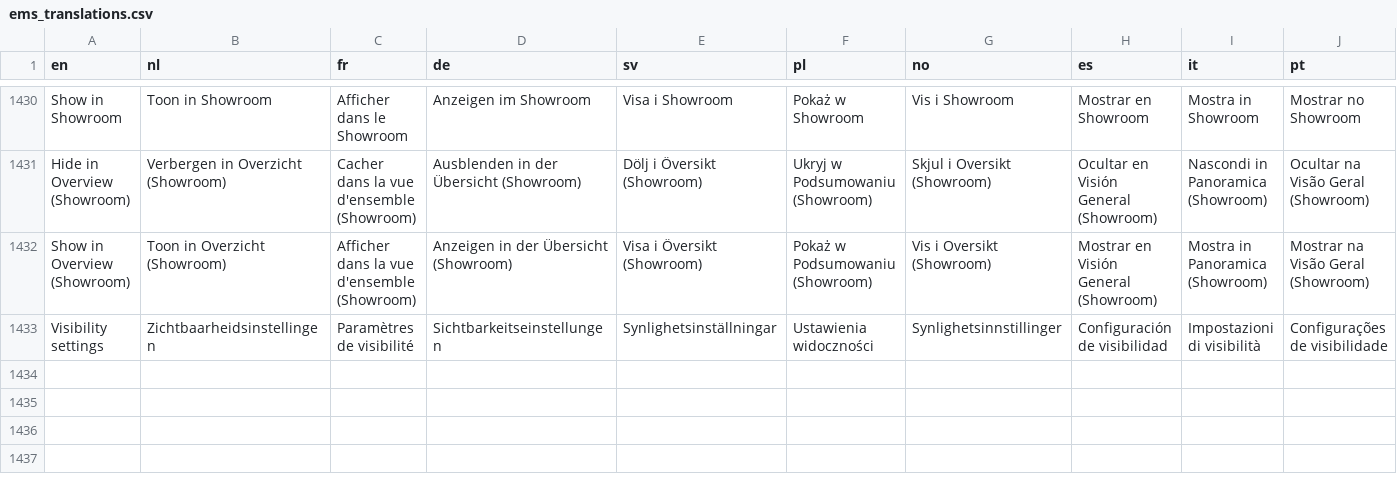
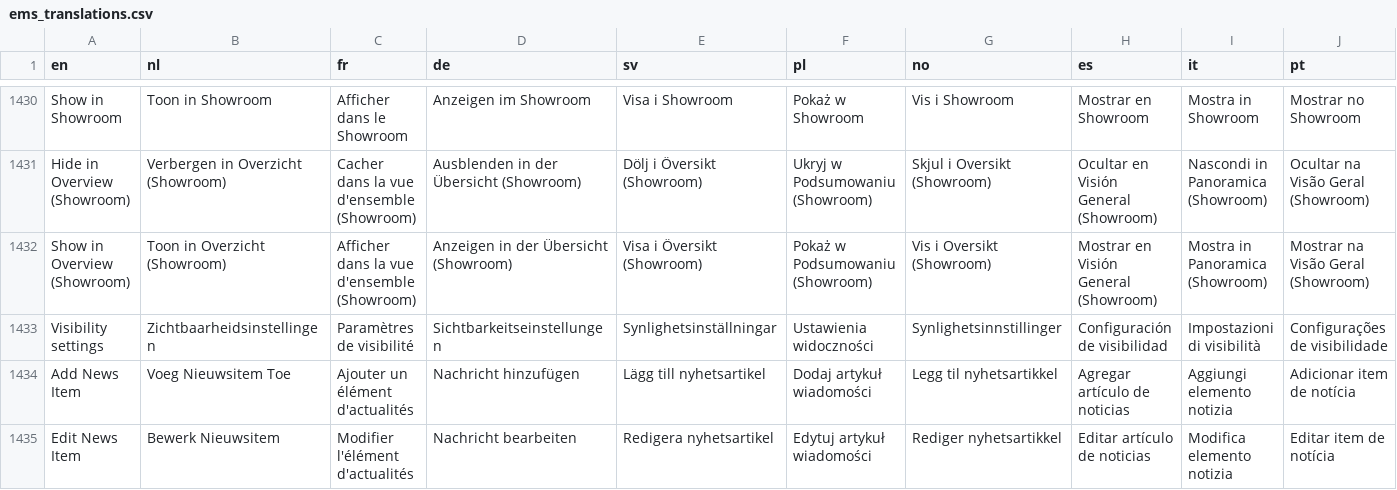
Before and after one commit to Elfsquad/translations, a CSV file: ems_translations.csv, drawn as a sheet; only a part is shown, gaps mark what is left out; rows hold the shown columns only; the diff names each change by its address in the sheet, - before the commit and + after, or states it on an @@ line.

Commit message:
feat(EC-20662): Add translations for news item management

```diff
--- a/ems_translations.csv
+++ b/ems_translations.csv
+row 1434: Add News Item | Voeg Nieuwsitem Toe | Ajouter un élément d'actualités | Nachricht hinzufügen | Lägg till nyhetsartikel | Dodaj artykuł wiadomości | Legg til nyhetsartikkel | Agregar artículo de noticias | Aggiungi elemento notizia | Adicionar item de notícia
+row 1435: Edit News Item | Bewerk Nieuwsitem | Modifier l'élément d'actualités | Nachricht bearbeiten | Redigera nyhetsartikel | Edytuj artykuł wiadomości | Rediger nyhetsartikkel | Editar artículo de noticias | Modifica elemento notizia | Editar item de notícia
```
